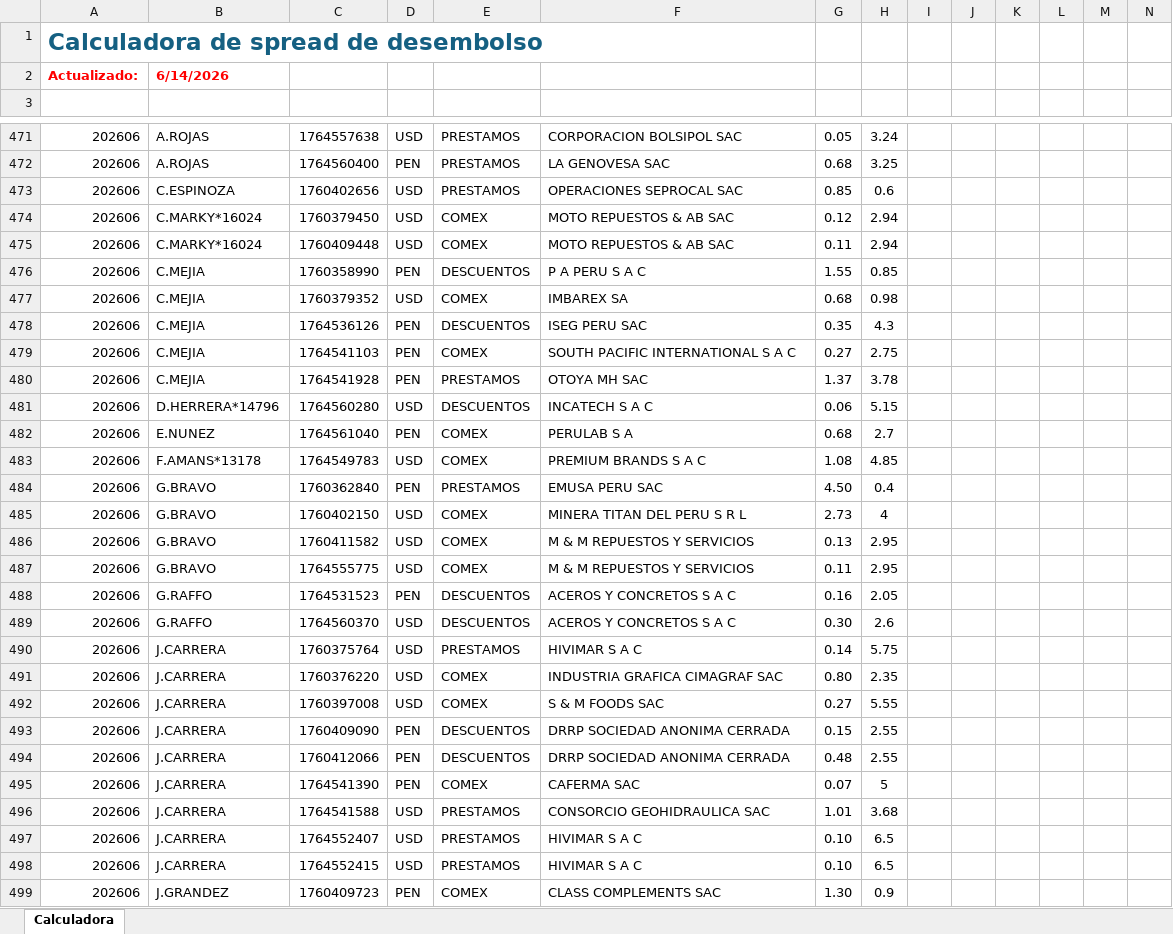
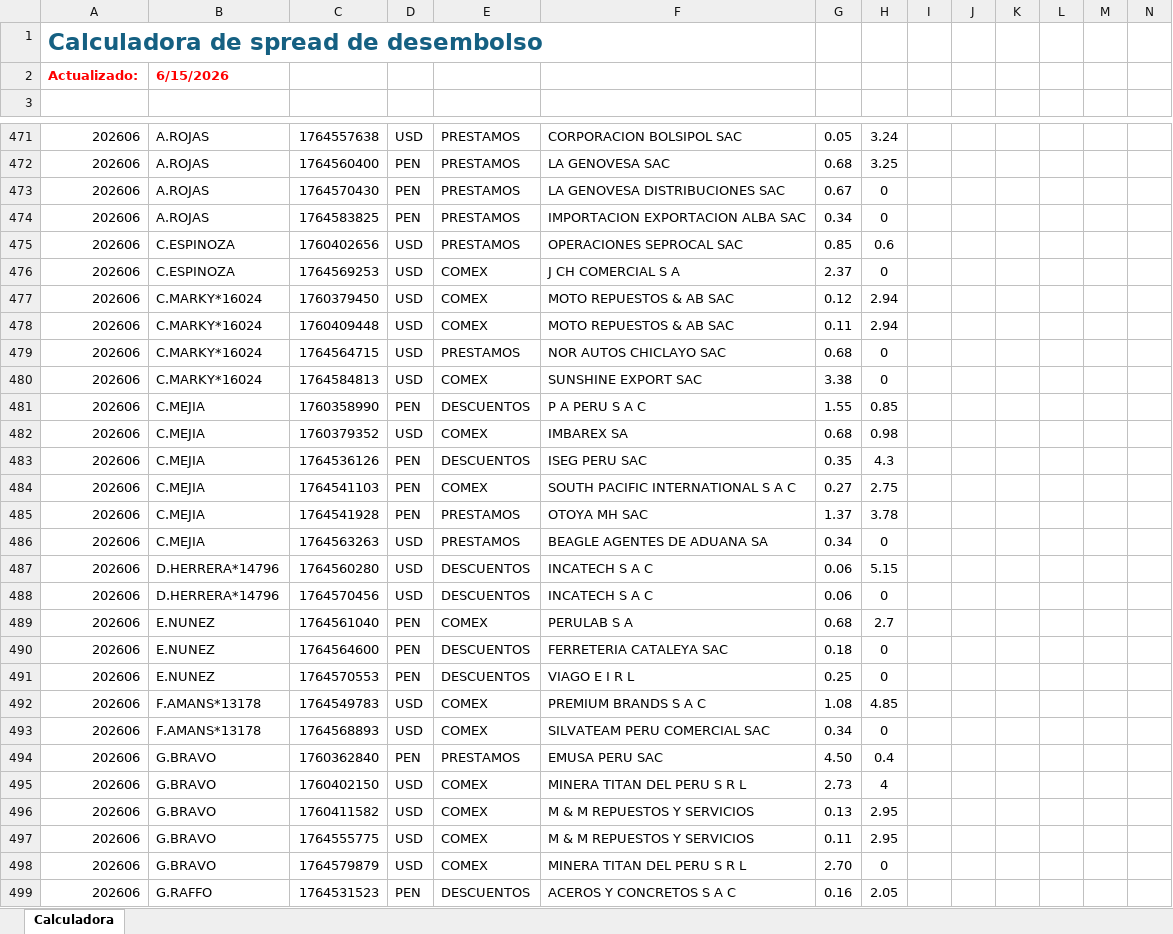
Before and after one commit to luiszelmu98/archivos, an Excel workbook: Calculadora Spread Desembolso Q2.xlsx, sheet Calculadora, drawn as a sheet; only a part is shown, gaps mark what is left out; the shorter side is filled out with more unchanged rows; values as stored, in another font and other column widths than the file's, no borders; charts and pictures not drawn; rows hold the shown columns only; the diff covers the shown part only; the diff names each change by its address in the sheet, - before the commit and + after, or states it on an @@ line.

Commit message:
Add files via upload

```diff
--- a/Calculadora Spread Desembolso Q2.xlsx (sheet Calculadora)
+++ b/Calculadora Spread Desembolso Q2.xlsx (sheet Calculadora)
-B2: 6/14/2026
+B2: 6/15/2026
+row 473: 202606 | A.ROJAS | 1764570430 | PEN | PRESTAMOS | LA GENOVESA DISTRIBUCIONES SAC | 0.67 | 0
+row 474: 202606 | A.ROJAS | 1764583825 | PEN | PRESTAMOS | IMPORTACION EXPORTACION ALBA SAC | 0.34 | 0
+row 476: 202606 | C.ESPINOZA | 1764569253 | USD | COMEX | J CH COMERCIAL S A | 2.37 | 0
+row 479: 202606 | C.MARKY*16024 | 1764564715 | USD | PRESTAMOS | NOR AUTOS CHICLAYO SAC | 0.68 | 0
+row 480: 202606 | C.MARKY*16024 | 1764584813 | USD | COMEX | SUNSHINE EXPORT SAC | 3.38 | 0
+row 486: 202606 | C.MEJIA | 1764563263 | USD | PRESTAMOS | BEAGLE AGENTES DE ADUANA SA | 0.34 | 0
+row 488: 202606 | D.HERRERA*14796 | 1764570456 | USD | DESCUENTOS | INCATECH S A C | 0.06 | 0
+row 490: 202606 | E.NUNEZ | 1764564600 | PEN | DESCUENTOS | FERRETERIA CATALEYA SAC | 0.18 | 0
+row 491: 202606 | E.NUNEZ | 1764570553 | PEN | DESCUENTOS | VIAGO E I R L | 0.25 | 0
+row 493: 202606 | F.AMANS*13178 | 1764568893 | USD | COMEX | SILVATEAM PERU COMERCIAL SAC | 0.34 | 0
+row 498: 202606 | G.BRAVO | 1764579879 | USD | COMEX | MINERA TITAN DEL PERU S R L | 2.70 | 0
```
Also changed, not shown: 9 added rows and 4 removed rows elsewhere in this sheet.
